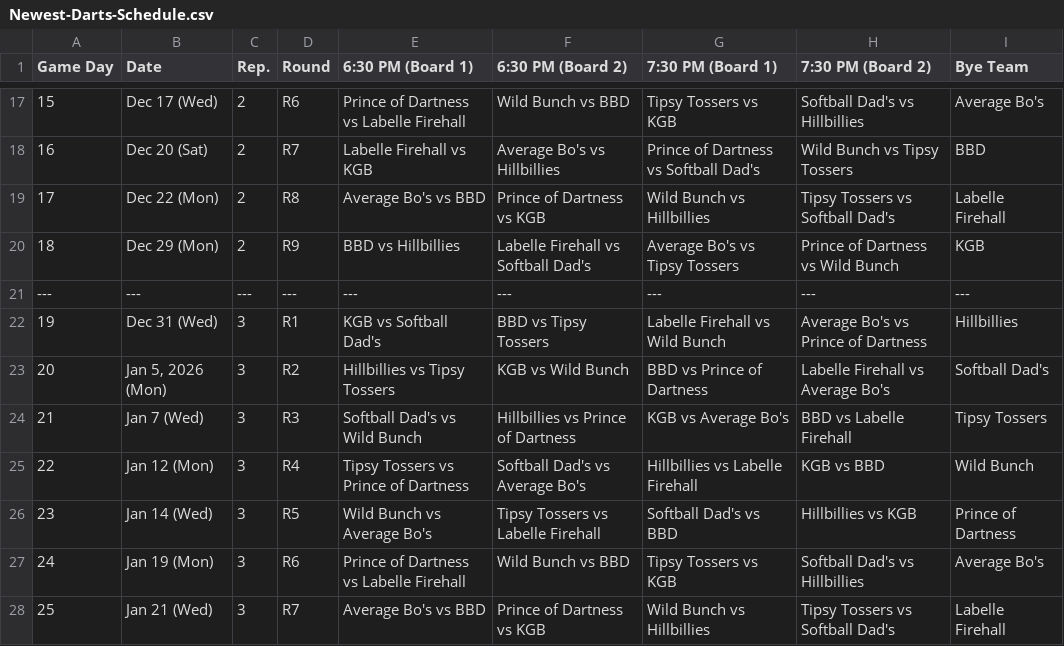
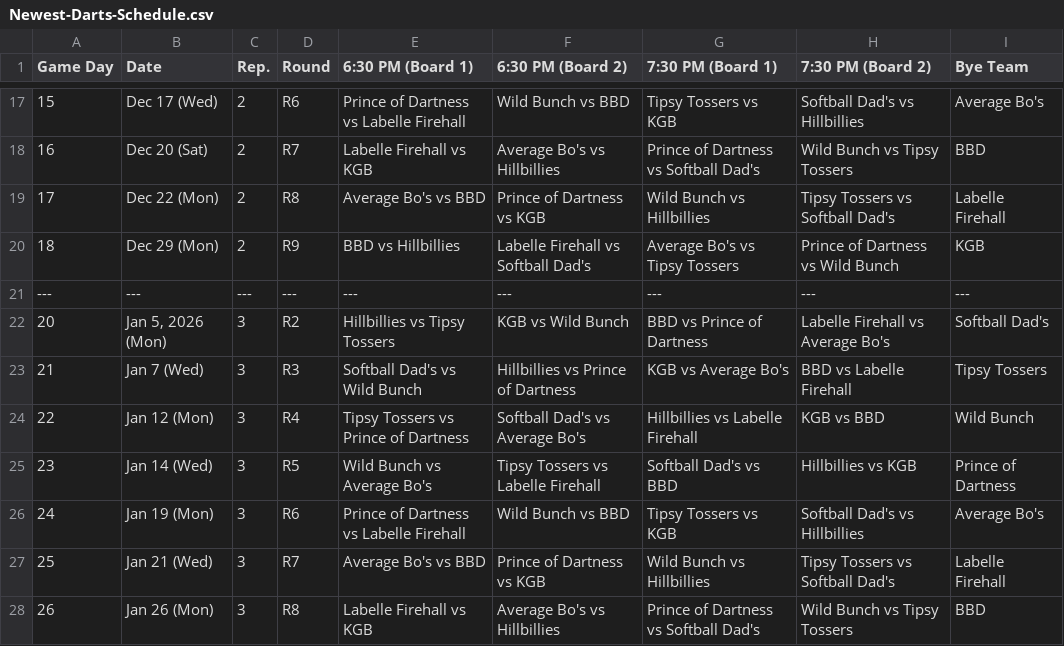
Before and after one commit to Jth16/dartball-league-app, a CSV file: newfrontend/public/Newest-Darts-Schedule.csv, drawn as a sheet; only a part is shown, gaps mark what is left out; the shorter side is filled out with more unchanged rows; the diff names each change by its address in the sheet, - before the commit and + after, or states it on an @@ line.

```diff
--- a/newfrontend/public/Newest-Darts-Schedule.csv
+++ b/newfrontend/public/Newest-Darts-Schedule.csv
-row 22: 19 | Dec 31 (Wed) | 3 | R1 | KGB vs Softball Dad's | BBD vs Tipsy Tossers | Labelle Firehall vs Wild Bunch | Average Bo's vs Prince of Dartness | Hillbillies
```
Also changed, not shown: newfrontend/build/Newest-Darts-Schedule.csv, newfrontend/src/assets/Newest-Darts-Schedule.csv, 15 other files.
